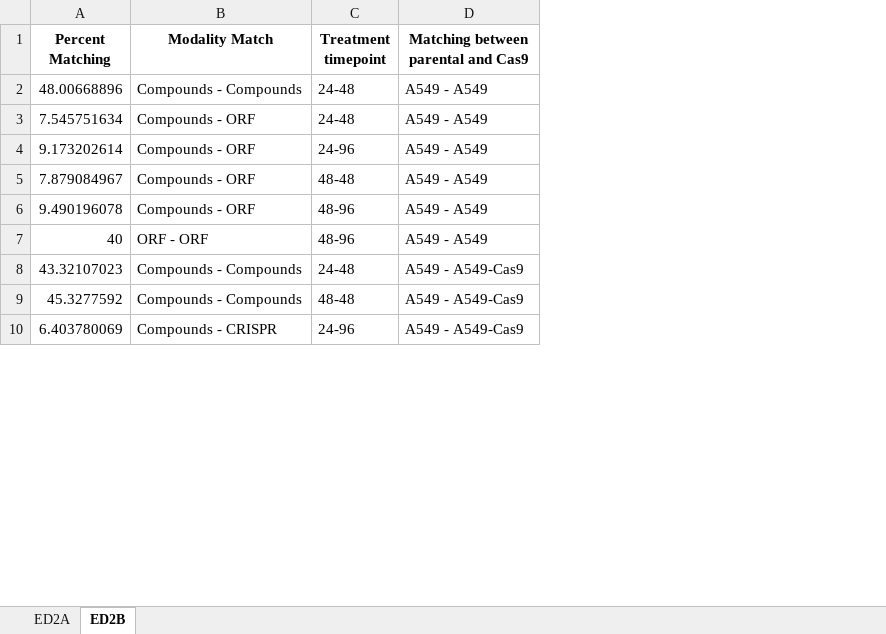
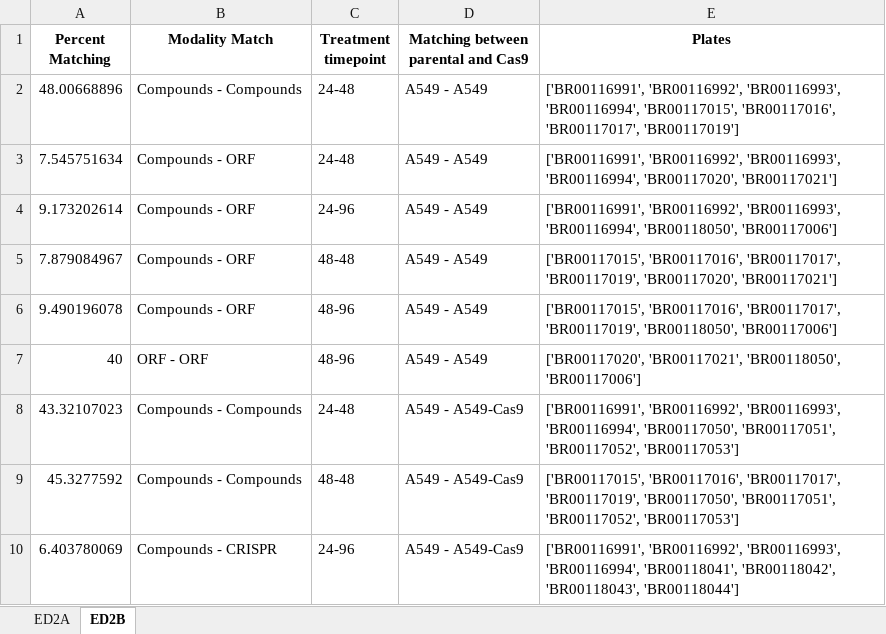
Before and after one commit to carpenter-singh-lab/2023_Cimini_NatureProtocols, an Excel workbook: source_data_files/Extended_Data_Figure_2_SourceData.xlsx, sheet ED2B, drawn as a sheet; only a part is shown; values as stored, in another font and other column widths than the file's, no borders; the diff names each change by its address in the sheet, - before the commit and + after, or states it on an @@ line.

Commit message:
Remake source data files to fix 3A, add plates elsewhere

```diff
--- a/source_data_files/Extended_Data_Figure_2_SourceData.xlsx (sheet ED2B)
+++ b/source_data_files/Extended_Data_Figure_2_SourceData.xlsx (sheet ED2B)
+column E (Plates), rows 2-10: ['BR00116991', 'BR00116992', 'BR00116993', 'BR00116994', 'BR00117015', 'BR00117016', 'BR00117017', 'BR00117019'] | ['BR00116991', 'BR00116992', 'BR00116993', 'BR00116994', 'BR00117020', 'BR00117021'] | ['BR00116991', 'BR00116992', 'BR00116993', 'BR00116994', 'BR00118050', 'BR00117006'] | ['BR00117015', 'BR00117016', 'BR00117017', 'BR00117019', 'BR00117020', 'BR00117021'] | ['BR00117015', 'BR00117016', 'BR00117017', 'BR00117019', 'BR00118050', 'BR00117006'] | ['BR00117020', 'BR00117021', 'BR00118050', 'BR00117006'] | ['BR00116991', 'BR00116992', 'BR00116993', 'BR00116994', 'BR00117050', 'BR00117051', 'BR00117052', 'BR00117053'] | ['BR00117015', 'BR00117016', 'BR00117017', 'BR00117019', 'BR00117050', 'BR00117051', 'BR00117052', 'BR00117053'] | ['BR00116991', 'BR00116992', 'BR00116993', 'BR00116994', 'BR00118041', 'BR00118042', 'BR00118043', 'BR00118044']
```
Also changed, not shown: sheet ED2A, source_data_files/Extended_Data_Figure_1_SourceData.xlsx, source_data_files/Extended_Data_Figure_3_SourceData.xlsx, 21 other files.
